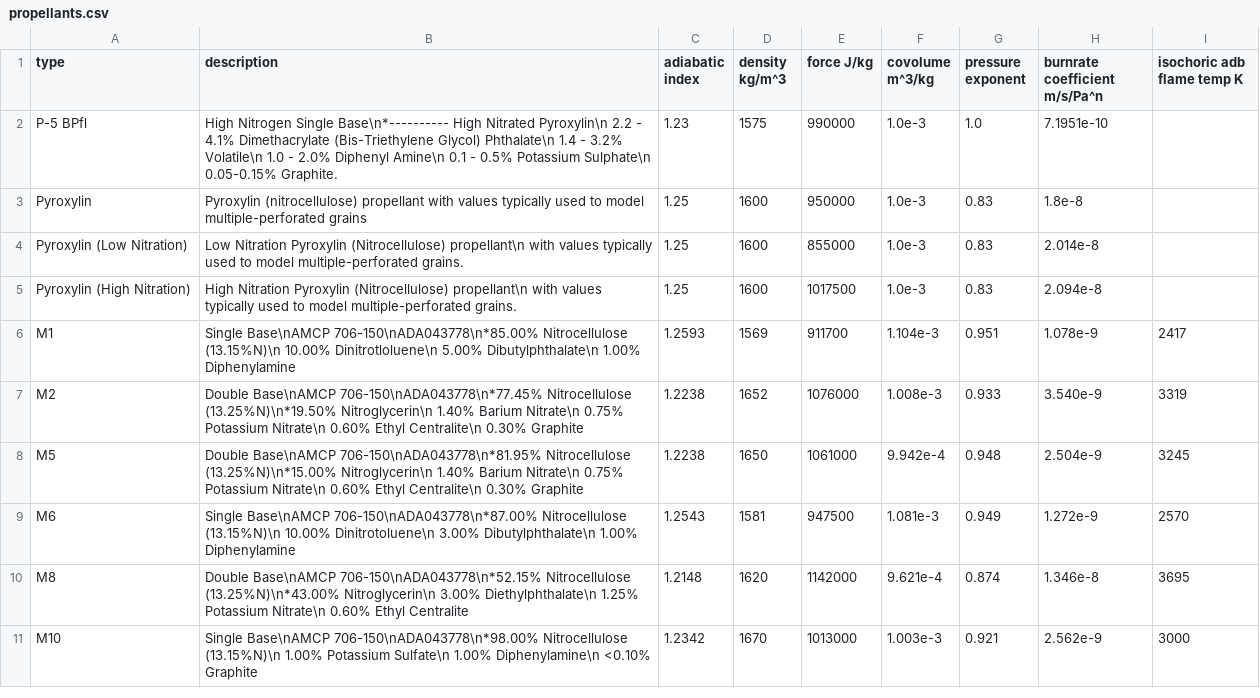
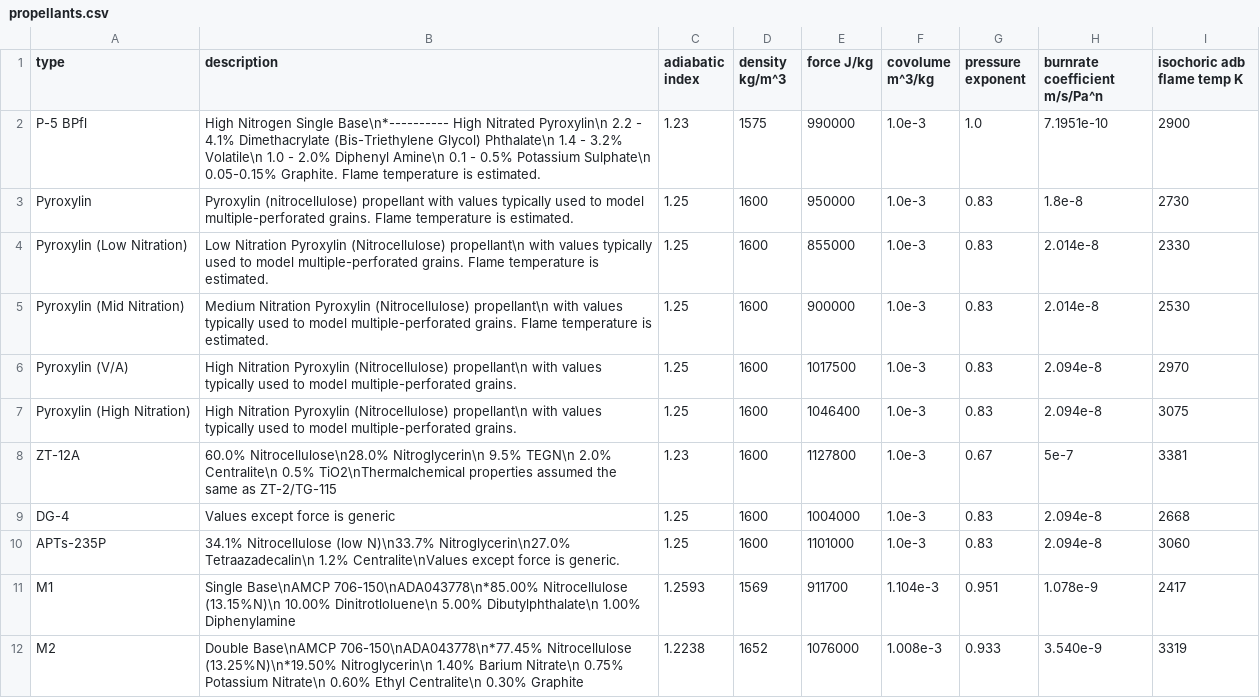
Before and after one commit to Prethea-Phoenixia/Phoenix-s-Interior-Ballistic-Solver-PIBS, a CSV file: pibs/ballistics/resource/propellants.csv, drawn as a sheet; only a part is shown; the shorter side is filled out with more unchanged rows.

```diff
--- a/pibs/ballistics/resource/propellants.csv
+++ b/pibs/ballistics/resource/propellants.csv
@@ -1,6 +1,11 @@
 type,description,adiabatic index,density kg/m^3,force J/kg,covolume m^3/kg,pressure exponent,burnrate coefficient m/s/Pa^n,isochoric adb flame temp K
-P-5 BPfl,High Nitrogen Single Base\n*---------- High Nitrated Pyroxylin\n 2.2 - 4.1% Dimethacrylate (Bis-Triethylene Glycol) Phthalate\n 1.4 - 3.2% Volatile\n 1.0 - 2.0% Diphenyl Amine\n 0.1 - 0.5% Potassium Sulphate\n 0.05-0.15% Graphite.,1.23,1575,990000,1.0e-3,1.0,7.1951e-10,
-Pyroxylin,Pyroxylin (nitrocellulose) propellant with values typically used to model multiple-perforated grains,1.25,1600,950000,1.0e-3,0.83,1.8e-8,""
-Pyroxylin (Low Nitration),Low Nitration Pyroxylin (Nitrocellulose) propellant\n with values typically used to model multiple-perforated grains.,1.25,1600,855000,1.0e-3,0.83,2.014e-8,
-Pyroxylin (High Nitration),High Nitration Pyroxylin (Nitrocellulose) propellant\n with values typically used to model multiple-perforated grains.,1.25,1600,1017500,1.0e-3,0.83,2.094e-8,""
+P-5 BPfl,"High Nitrogen Single Base\n*---------- High Nitrated Pyroxylin\n 2.2 - 4.1% Dimethacrylate (Bis-Triethylene Glycol) Phthalate\n 1.4 - 3.2% Volatile\n 1.0 - 2.0% Diphenyl Amine\n 0.1 - 0.5% Potassium Sulphate\n 0.05-0.15% Graphite. Flame temperature is estimated.",1.23,1575,990000,1.0e-3,1.0,7.1951e-10,2900
+Pyroxylin,"Pyroxylin (nitrocellulose) propellant with values typically used to model multiple-perforated grains. Flame temperature is estimated.",1.25,1600,950000,1.0e-3,0.83,1.8e-8,2730
+Pyroxylin (Low Nitration),"Low Nitration Pyroxylin (Nitrocellulose) propellant\n with values typically used to model multiple-perforated grains. Flame temperature is estimated.",1.25,1600,855000,1.0e-3,0.83,2.014e-8,2330
+Pyroxylin (Mid Nitration),"Medium Nitration Pyroxylin (Nitrocellulose) propellant\n with values typically used to model multiple-perforated grains. Flame temperature is estimated.",1.25,1600,900000,1.0e-3,0.83,2.014e-8,2530
+Pyroxylin (V/A),High Nitration Pyroxylin (Nitrocellulose) propellant\n with values typically used to model multiple-perforated grains.,1.25,1600,1017500,1.0e-3,0.83,2.094e-8,2970
+Pyroxylin (High Nitration),High Nitration Pyroxylin (Nitrocellulose) propellant\n with values typically used to model multiple-perforated grains.,1.25,1600,1046400,1.0e-3,0.83,2.094e-8,3075
+ZT-12A,"60.0% Nitrocellulose\n28.0% Nitroglycerin\n 9.5% TEGN\n 2.0% Centralite\n 0.5% TiO2\nThermalchemical properties assumed the same as ZT-2/TG-115",1.23,1600,1127800,1.0e-3,0.67,5e-7,3381
+DG-4,Values except force is generic,1.25,1600,1004000,1.0e-3,0.83,2.094e-8,2668
+APTs-235P,34.1% Nitrocellulose (low N)\n33.7% Nitroglycerin\n27.0% Tetraazadecalin\n 1.2% Centralite\nValues except force is generic.,1.25,1600,1101000,1.0e-3,0.83,2.094e-8,3060
 M1,Single Base\nAMCP 706-150\nADA043778\n*85.00% Nitrocellulose (13.15%N)\n 10.00% Dinitrotloluene\n  5.00% Dibutylphthalate\n  1.00% Diphenylamine,1.2593,1569,911700,1.104e-3,0.951,1.078e-9,2417
```
Also changed, not shown: 36 other files.
